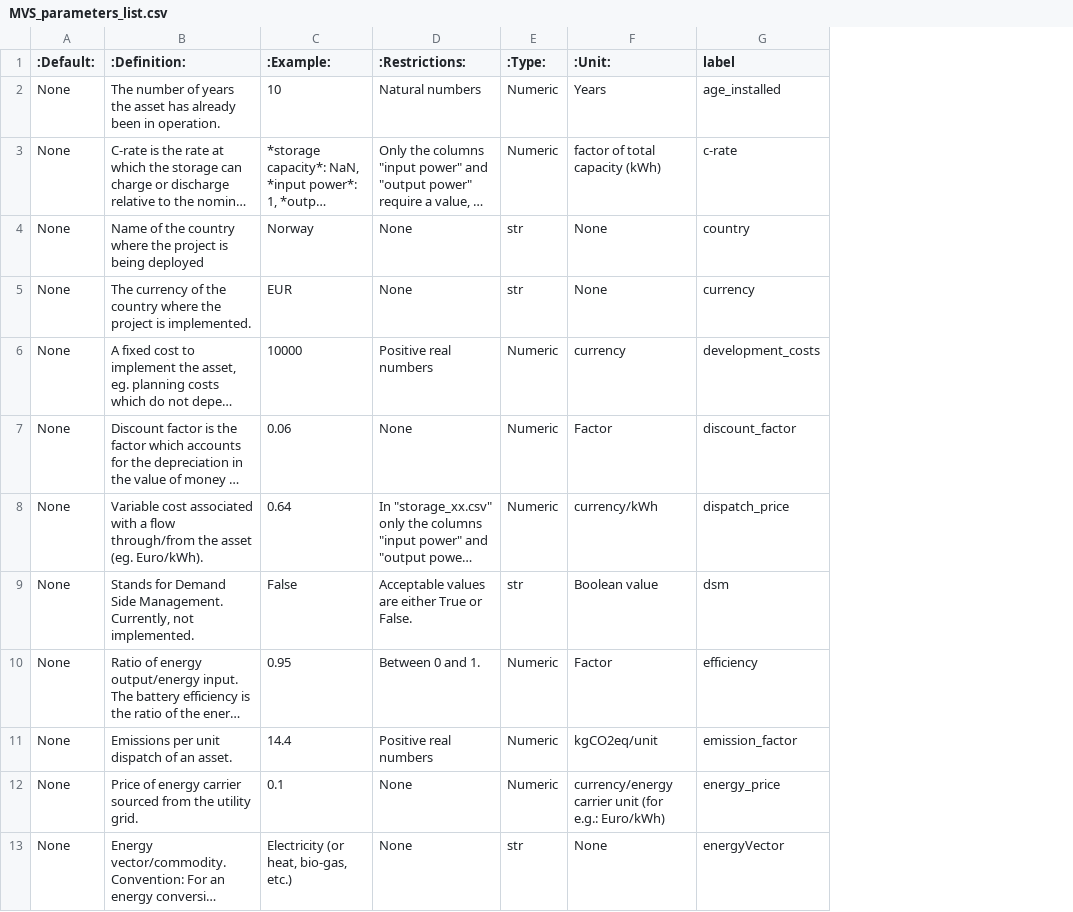
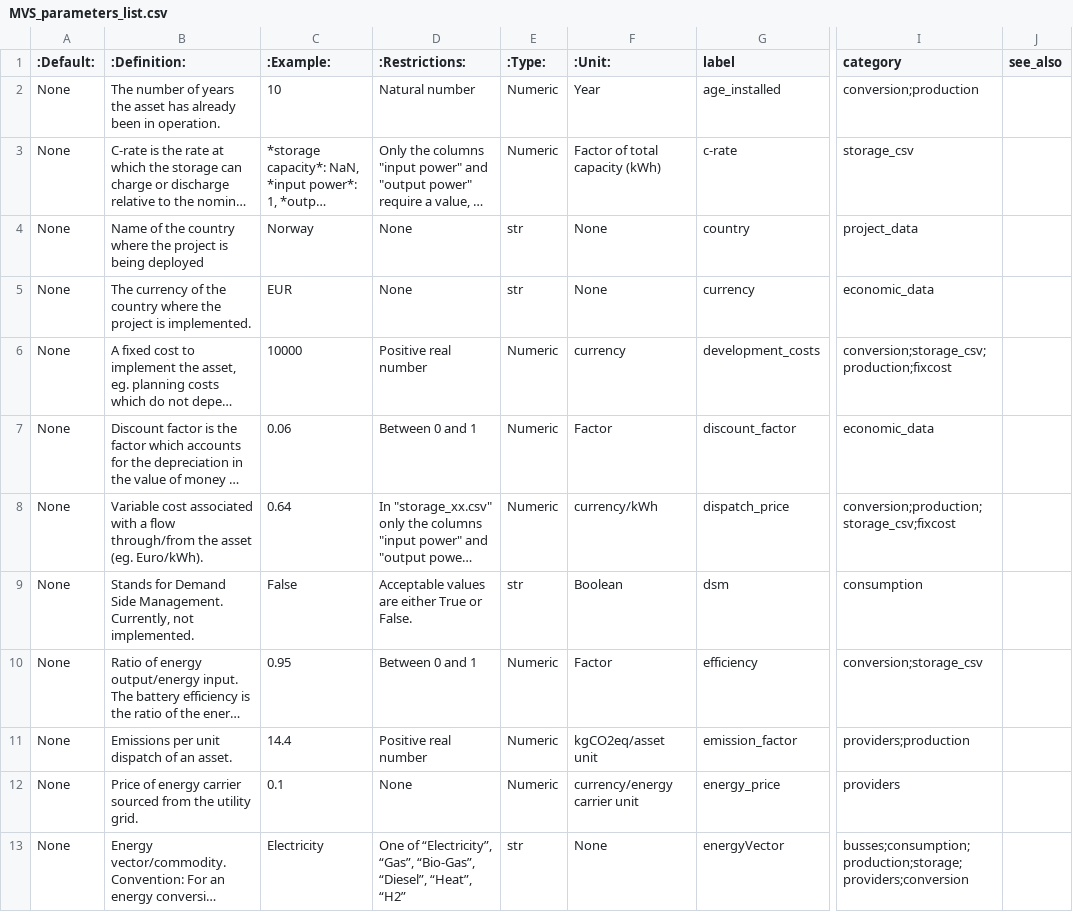
Before and after one commit to rl-institut/multi-vector-simulator, a CSV file: docs/MVS_parameters_list.csv, drawn as a sheet; only a part is shown, gaps mark what is left out; long unchanged cells end in …; the diff covers the shown part only; the diff names each change by its address in the sheet, - before the commit and + after, or states it on an @@ line.

Commit message:
Add a column "category" as well as a column "see_also"
Category will help gathering the parameters under each csv files
andprovide information to the user in which files a parameter
might be applicable. see_also is a way to provide a link from one
parameter to another in the RTD

```diff
--- a/docs/MVS_parameters_list.csv
+++ b/docs/MVS_parameters_list.csv
+column I (category), rows 2-13: conversion;production | storage_csv | project_data | economic_data | conversion;storage_csv;production;fixcost | economic_data | conversion;production;storage_csv;fixcost | consumption | conversion;storage_csv | providers;production | providers | busses;consumption;production;storage;providers;conversion
+column J (see_also), empty
-D2 (:Restrictions:): Natural numbers
+D2 (:Restrictions:): Natural number
-F2 (:Unit:): Years
+F2 (:Unit:): Year
-F3 (:Unit:): factor of total capacity (kWh)
+F3 (:Unit:): Factor of total capacity (kWh)
-D6 (:Restrictions:): Positive real numbers
+D6 (:Restrictions:): Positive real number
-D7 (:Restrictions:): None
+D7 (:Restrictions:): Between 0 and 1
-F9 (:Unit:): Boolean value
+F9 (:Unit:): Boolean
-D10 (:Restrictions:): Between 0 and 1.
+D10 (:Restrictions:): Between 0 and 1
-D11 (:Restrictions:): Positive real numbers
+D11 (:Restrictions:): Positive real number
-F11 (:Unit:): kgCO2eq/unit
+F11 (:Unit:): kgCO2eq/asset unit
-F12 (:Unit:): currency/energy carrier unit (for e.g.: Euro/kWh)
+F12 (:Unit:): currency/energy carrier unit
-C13 (:Example:): Electricity (or heat, bio-gas, etc.)
+C13 (:Example:): Electricity
-D13 (:Restrictions:): None
+D13 (:Restrictions:): One of “Electricity”, “Gas”, “Bio-Gas”, “Diesel”, “Heat”, “H2”
```
Also changed, not shown: 46 edited cells elsewhere in this file.
